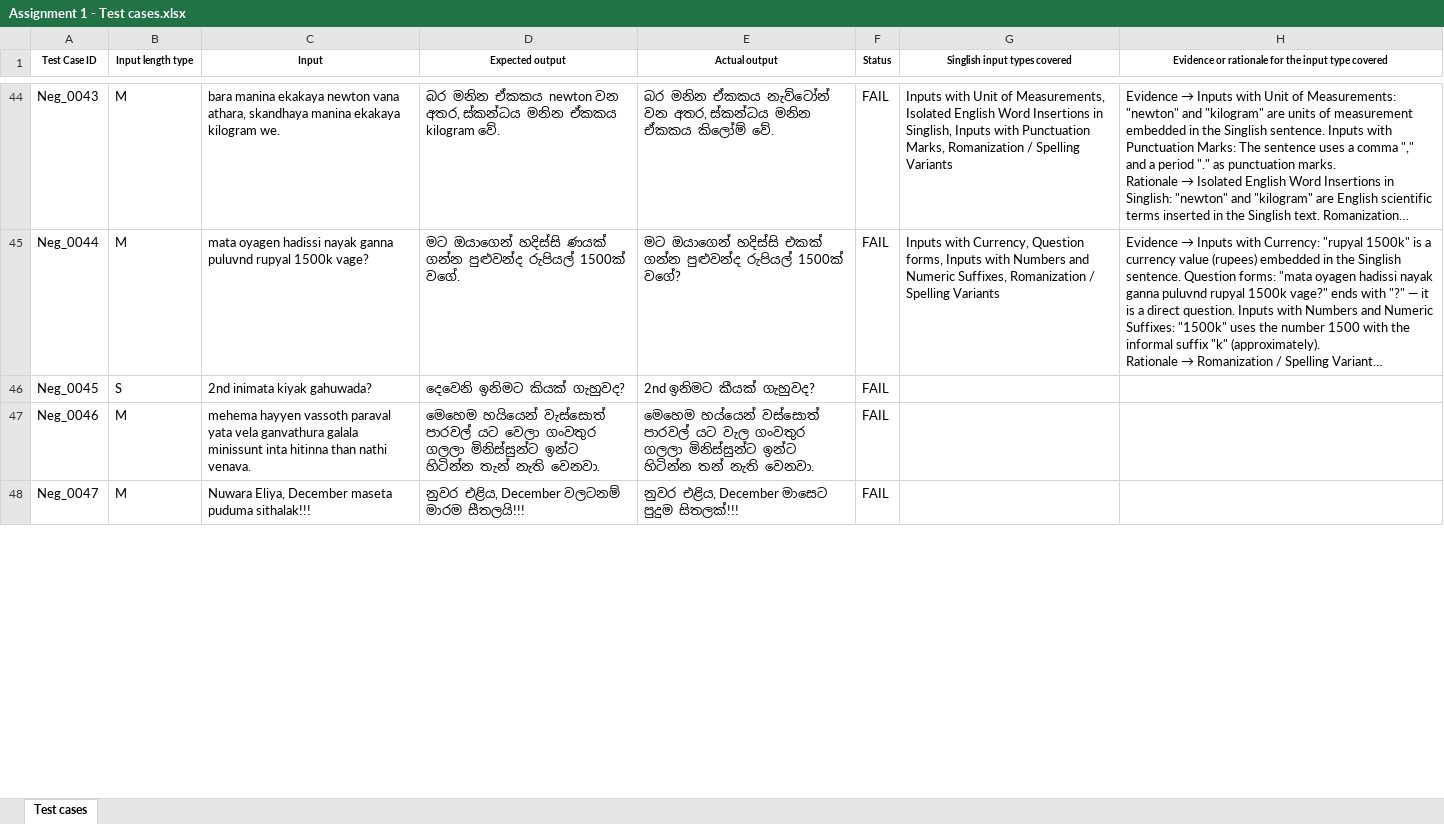
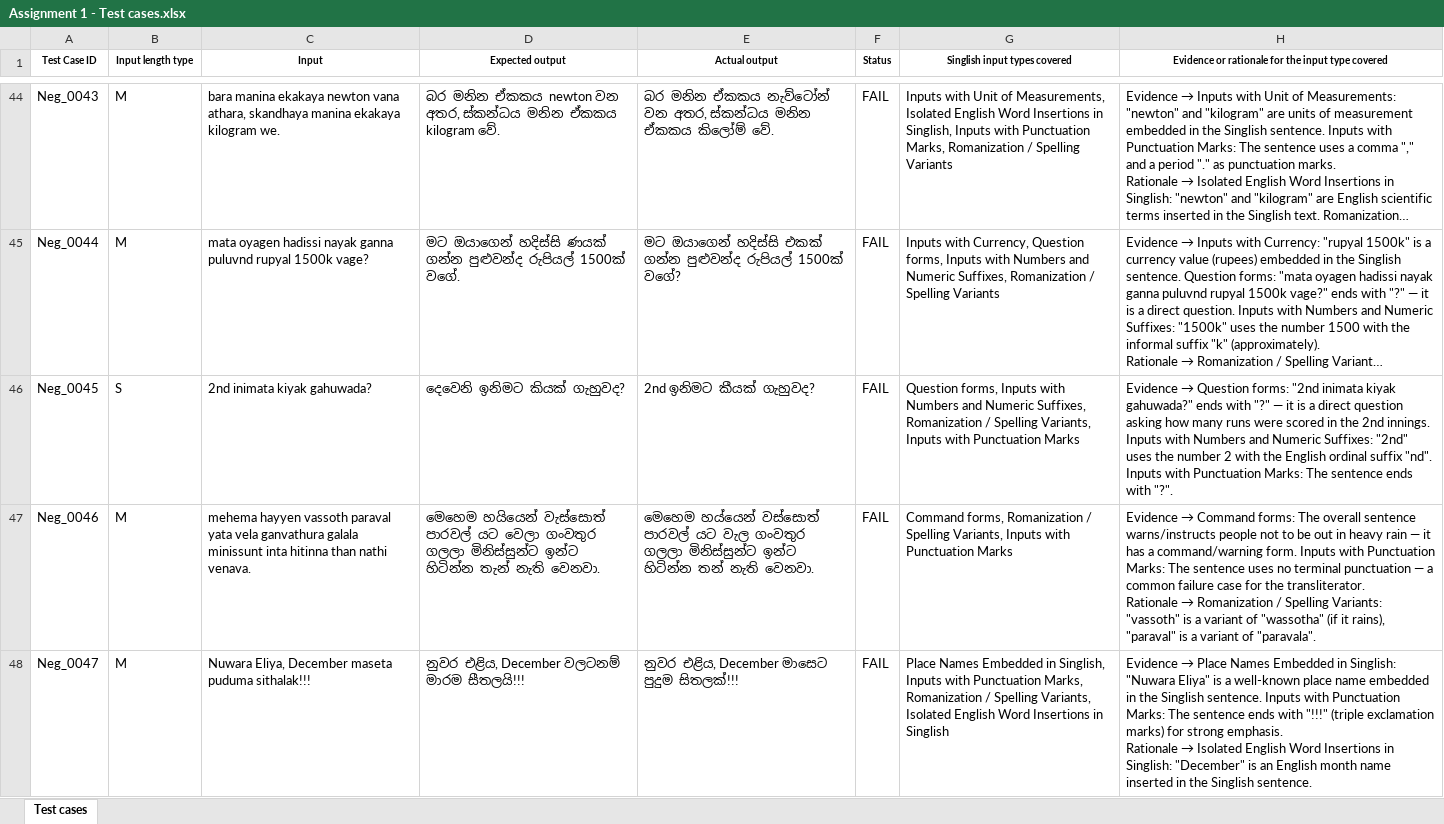
Before and after one commit to Induwara367/IT23734098_ITPM, an Excel workbook: Assignment 1 - Test cases.xlsx, sheet Test cases, drawn as a sheet; only a part is shown, gaps mark what is left out; long unchanged cells end in …; values as stored, in another font and other column widths than the file's, no borders; ↵ is a line break in a cell; the diff covers the shown part only; the diff names each change by its address in the sheet, - before the commit and + after, or states it on an @@ line.

Commit message:
Update test results after recheck

```diff
--- a/Assignment 1 - Test cases.xlsx (sheet Test cases)
+++ b/Assignment 1 - Test cases.xlsx (sheet Test cases)
-G46 (Singlish input types covered): (empty)
+G46 (Singlish input types covered): Question forms, Inputs with Numbers and Numeric Suffixes, Romanization / Spelling Variants, Inputs with Punctuation Marks
@@ H46: (empty) → Evidence → Question forms: "2nd inimata kiyak gahuwada?" ends with "?" — it is a direct question asking how many runs were scored in the 2nd innings. Inputs with Numbers and Numeric Suffixes: "2nd" uses the number 2 with the English ordinal suffix "nd". Inputs with Punctuation Marks: The sentence ends with "?". @@
-G47 (Singlish input types covered): (empty)
+G47 (Singlish input types covered): Command forms, Romanization / Spelling Variants, Inputs with Punctuation Marks
@@ H47: (empty) → Evidence → Command forms: The overall sentence warns/instructs people not to be out in heavy rain — it has a command/warning form. Inputs with Punctuation Marks: The sentence uses no terminal punctuation — a common failure case for the transliterator. ↵ Rationale → Romanization / Spelling Variants: "vassoth" is a variant of "wassotha" (if it rains), "paraval" is a variant of "paravala". @@
-G48 (Singlish input types covered): (empty)
+G48 (Singlish input types covered): Place Names Embedded in Singlish, Inputs with Punctuation Marks, Romanization / Spelling Variants, Isolated English Word Insertions in Singlish
@@ H48: (empty) → Evidence → Place Names Embedded in Singlish: "Nuwara Eliya" is a well-known place name embedded in the Singlish sentence. Inputs with Punctuation Marks: The sentence ends with "!!!" (triple exclamation marks) for strong emphasis. ↵ Rationale → Isolated English Word Insertions in Singlish: "December" is an English month name inserted in the Singlish sentence. @@
```
Also changed, not shown: 6 edited cells elsewhere in this sheet, 1 other file.
